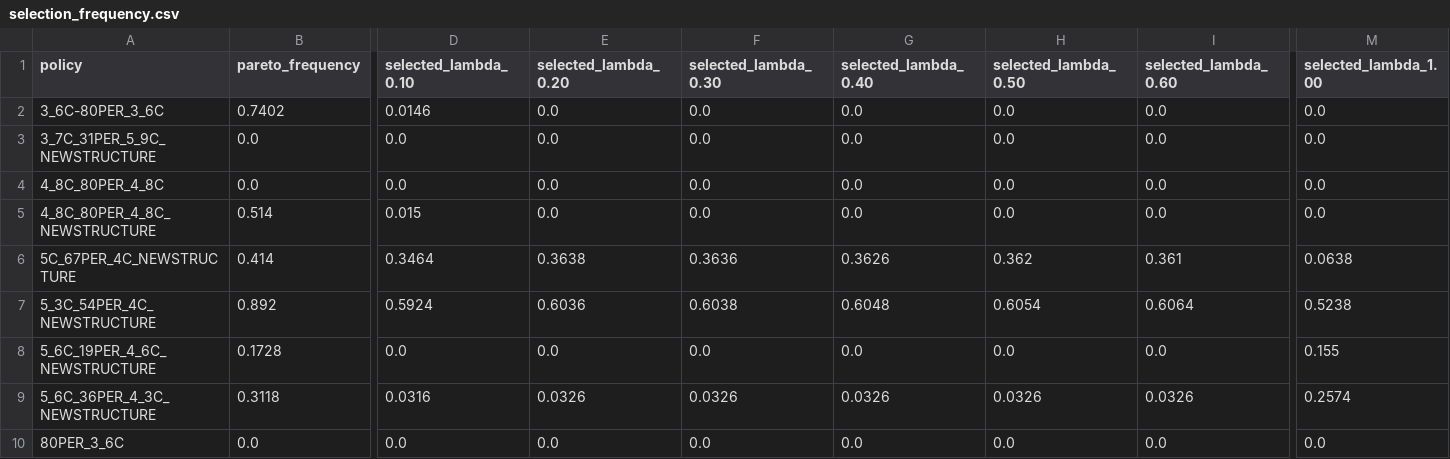
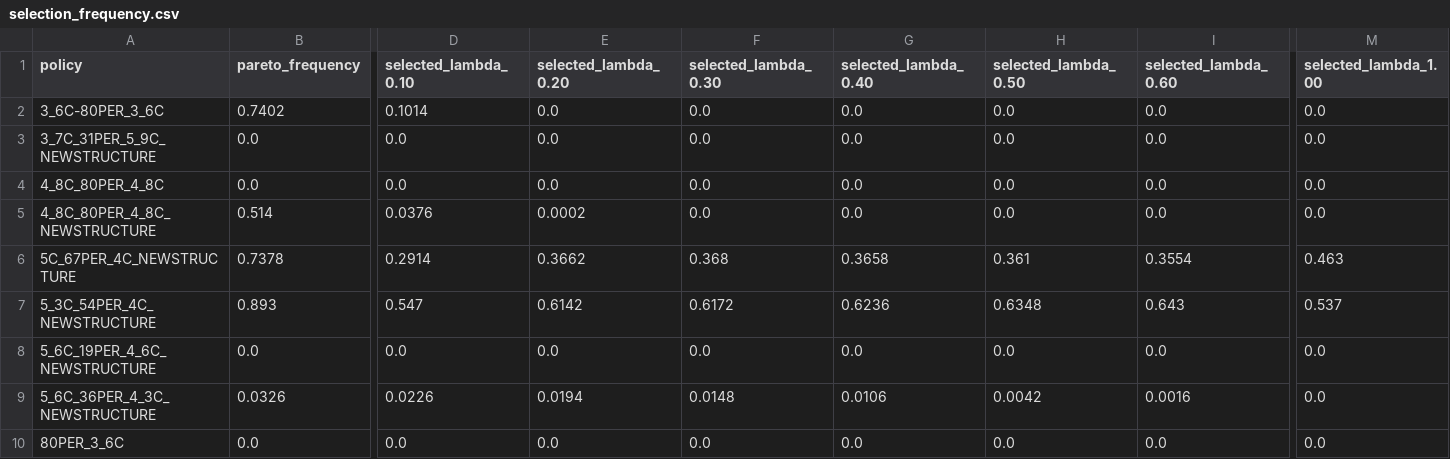
Before and after one commit to Aufpa33en/Celianbei-A, a CSV file: result/q4/02_full_validation/selection_frequency.csv, drawn as a sheet; only a part is shown, gaps mark what is left out; the diff covers the shown part only; the diff names each change by its address in the sheet, - before the commit and + after, or states it on an @@ line.

```diff
--- a/result/q4/02_full_validation/selection_frequency.csv
+++ b/result/q4/02_full_validation/selection_frequency.csv
-D2 (selected_lambda_0.10): 0.0146
+D2 (selected_lambda_0.10): 0.1014
-D5 (selected_lambda_0.10): 0.015
+D5 (selected_lambda_0.10): 0.0376
-E5 (selected_lambda_0.20): 0.0
+E5 (selected_lambda_0.20): 0.0002
-B6 (pareto_frequency): 0.414
+B6 (pareto_frequency): 0.7378
-D6 (selected_lambda_0.10): 0.3464
+D6 (selected_lambda_0.10): 0.2914
-E6 (selected_lambda_0.20): 0.3638
+E6 (selected_lambda_0.20): 0.3662
-F6 (selected_lambda_0.30): 0.3636
+F6 (selected_lambda_0.30): 0.368
-G6 (selected_lambda_0.40): 0.3626
+G6 (selected_lambda_0.40): 0.3658
-H6 (selected_lambda_0.50): 0.362
+H6 (selected_lambda_0.50): 0.361
-I6 (selected_lambda_0.60): 0.361
+I6 (selected_lambda_0.60): 0.3554
-M6 (selected_lambda_1.00): 0.0638
+M6 (selected_lambda_1.00): 0.463
-B7 (pareto_frequency): 0.892
+B7 (pareto_frequency): 0.893
-D7 (selected_lambda_0.10): 0.5924
+D7 (selected_lambda_0.10): 0.547
-E7 (selected_lambda_0.20): 0.6036
+E7 (selected_lambda_0.20): 0.6142
-F7 (selected_lambda_0.30): 0.6038
+F7 (selected_lambda_0.30): 0.6172
-G7 (selected_lambda_0.40): 0.6048
+G7 (selected_lambda_0.40): 0.6236
-H7 (selected_lambda_0.50): 0.6054
+H7 (selected_lambda_0.50): 0.6348
-I7 (selected_lambda_0.60): 0.6064
+I7 (selected_lambda_0.60): 0.643
-M7 (selected_lambda_1.00): 0.5238
+M7 (selected_lambda_1.00): 0.537
-B8 (pareto_frequency): 0.1728
+B8 (pareto_frequency): 0.0
-M8 (selected_lambda_1.00): 0.155
+M8 (selected_lambda_1.00): 0.0
-B9 (pareto_frequency): 0.3118
+B9 (pareto_frequency): 0.0326
-D9 (selected_lambda_0.10): 0.0316
+D9 (selected_lambda_0.10): 0.0226
-E9 (selected_lambda_0.20): 0.0326
+E9 (selected_lambda_0.20): 0.0194
-F9 (selected_lambda_0.30): 0.0326
+F9 (selected_lambda_0.30): 0.0148
-G9 (selected_lambda_0.40): 0.0326
+G9 (selected_lambda_0.40): 0.0106
-H9 (selected_lambda_0.50): 0.0326
+H9 (selected_lambda_0.50): 0.0042
-I9 (selected_lambda_0.60): 0.0326
+I9 (selected_lambda_0.60): 0.0016
-M9 (selected_lambda_1.00): 0.2574
+M9 (selected_lambda_1.00): 0.0
```
Also changed, not shown: 9 edited cells elsewhere in this file, result/q4/02_full_validation/battery_observations.csv, result/q4/02_full_validation/integrity_checks.csv, 25 other files.
